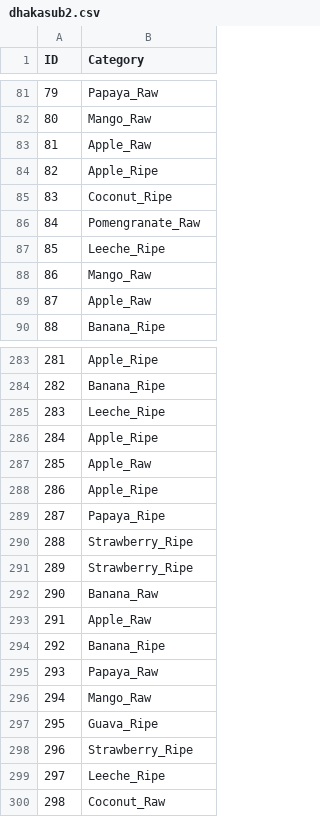
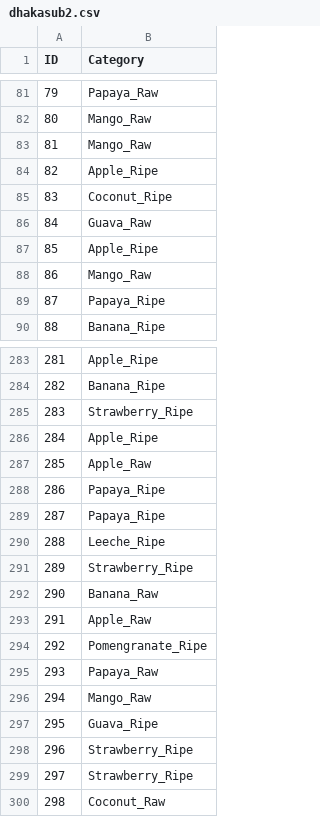
Before and after one commit to gabbarX/Fruits-Classification, a CSV file: dhakasub2.csv, drawn as a sheet; only a part is shown, gaps mark what is left out; the diff covers the shown part only.

```diff
--- a/dhakasub2.csv
+++ b/dhakasub2.csv
@@ -82,9 +82,9 @@ ID,Category
 80,Mango_Raw
-81,Apple_Raw
+81,Mango_Raw
 82,Apple_Ripe
 83,Coconut_Ripe
-84,Pomengranate_Raw
-85,Leeche_Ripe
+84,Guava_Raw
+85,Apple_Ripe
 86,Mango_Raw
-87,Apple_Raw
+87,Papaya_Ripe
 88,Banana_Ripe
@@ -284,8 +284,8 @@ ID,Category
 282,Banana_Ripe
-283,Leeche_Ripe
+283,Strawberry_Ripe
 284,Apple_Ripe
 285,Apple_Raw
-286,Apple_Ripe
+286,Papaya_Ripe
 287,Papaya_Ripe
-288,Strawberry_Ripe
+288,Leeche_Ripe
 289,Strawberry_Ripe
@@ -293,3 +293,3 @@ ID,Category
 291,Apple_Raw
-292,Banana_Ripe
+292,Pomengranate_Ripe
 293,Papaya_Raw
@@ -298,3 +298,3 @@ ID,Category
 296,Strawberry_Ripe
-297,Leeche_Ripe
+297,Strawberry_Ripe
 298,Coconut_Raw
```
Also changed, not shown: 59 edited cells elsewhere in this file, 8 other files.
